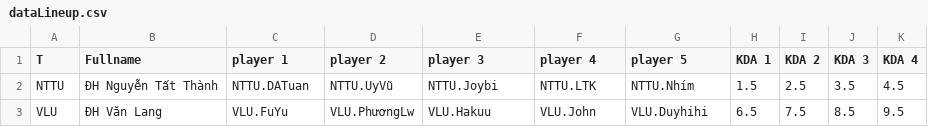
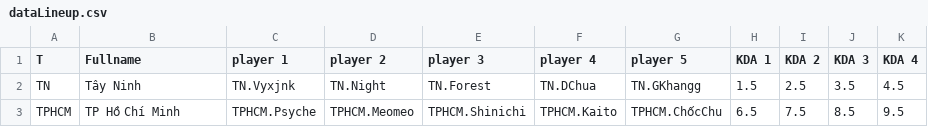
Before and after one commit to HoangECG/FCO, a CSV file: backend/dataLineup.csv, drawn as a sheet; only a part is shown; the diff names each change by its address in the sheet, - before the commit and + after, or states it on an @@ line.

```diff
--- a/backend/dataLineup.csv
+++ b/backend/dataLineup.csv
-A2 (T): NTTU
+A2 (T): TN
-B2 (Fullname): ĐH Nguyễn Tất Thành
+B2 (Fullname): Tây Ninh
-C2 (player 1): NTTU.DATuan
+C2 (player 1): TN.Vyxjnk
-D2 (player 2): NTTU.UyVũ
+D2 (player 2): TN.Night
-E2 (player 3): NTTU.Joybi
+E2 (player 3): TN.Forest
-F2 (player 4): NTTU.LTK
+F2 (player 4): TN.DChua
-G2 (player 5): NTTU.Nhím
+G2 (player 5): TN.GKhangg
-A3 (T): VLU
+A3 (T): TPHCM
-B3 (Fullname): ĐH Văn Lang
+B3 (Fullname): TP Hồ Chí Minh
-C3 (player 1): VLU.FuYu
+C3 (player 1): TPHCM.Psyche
-D3 (player 2): VLU.PhươngLw
+D3 (player 2): TPHCM.Meomeo
-E3 (player 3): VLU.Hakuu
+E3 (player 3): TPHCM.Shinichi
-F3 (player 4): VLU.John
+F3 (player 4): TPHCM.Kaito
-G3 (player 5): VLU.Duyhihi
+G3 (player 5): TPHCM.ChốcChu
```
